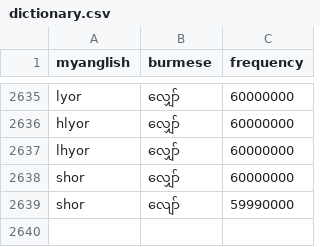
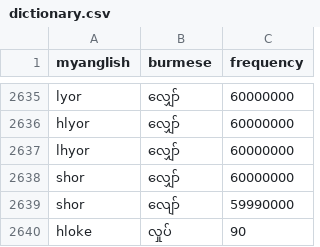
Before and after one commit to maungkaung-iann/myanglish, a CSV file: data/dictionary.csv, drawn as a sheet; only a part is shown, gaps mark what is left out.

Commit message:
Add hloke candidate for လှုပ်

```diff
--- a/data/dictionary.csv
+++ b/data/dictionary.csv
@@ -2639 +2639,2 @@ shor,လျှော်,60000000
 shor,လျော်,59990000
+hloke,လှုပ်,90
```
